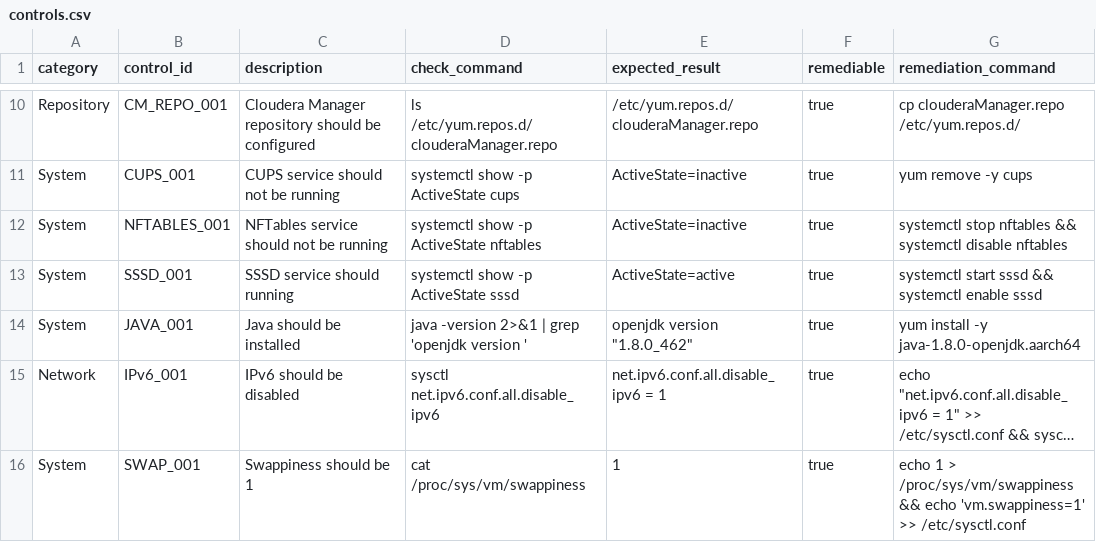
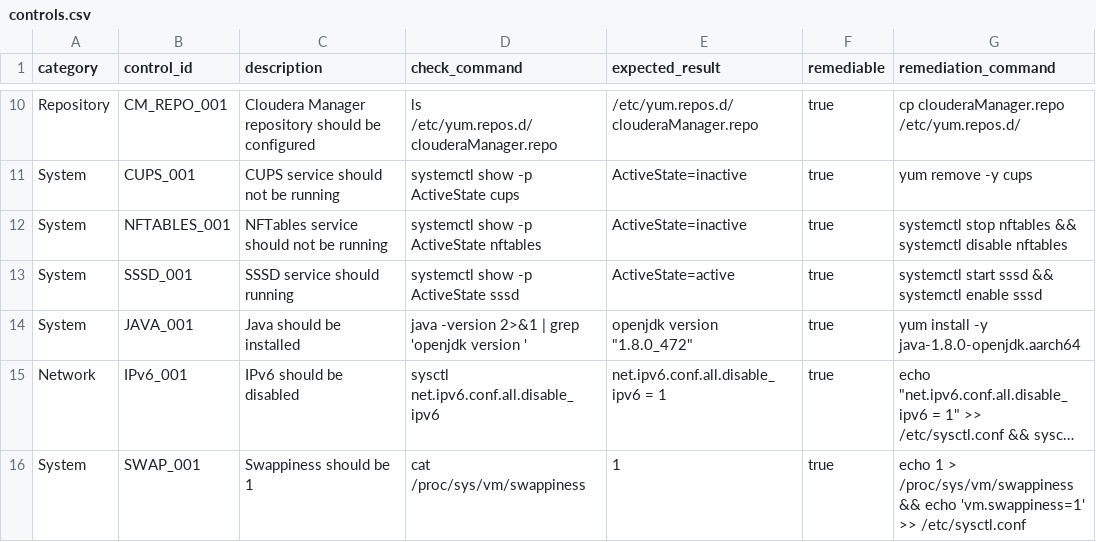
Before and after one commit to arunshan04/CDP_Pretask, a CSV file: controls.csv, drawn as a sheet; only a part is shown, gaps mark what is left out; long unchanged cells end in …; the diff names each change by its address in the sheet, - before the commit and + after, or states it on an @@ line.

```diff
--- a/controls.csv
+++ b/controls.csv
-E14 (expected_result): openjdk version "1.8.0_462"
+E14 (expected_result): openjdk version "1.8.0_472"
```
Also changed, not shown: 5 other files.
